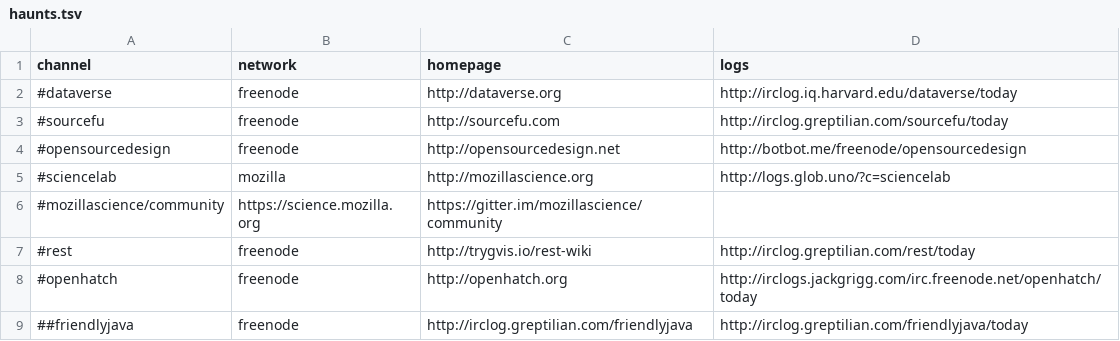
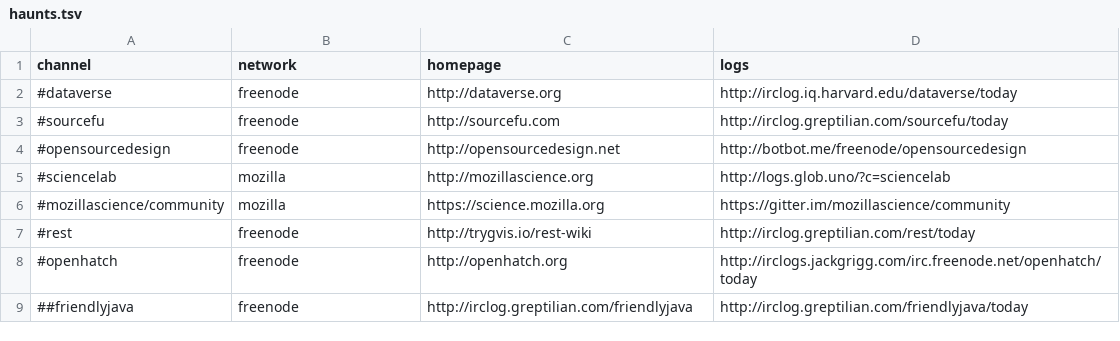
Before and after one commit to pdurbin/wiki, a TSV file: haunts/haunts.tsv, drawn as a sheet; only a part is shown.

Commit message:
whoops, forgot network

```diff
--- a/haunts/haunts.tsv
+++ b/haunts/haunts.tsv
@@ -5,3 +5,3 @@ channel	network	homepage	logs
 #sciencelab	mozilla	http://mozillascience.org	http://logs.glob.uno/?c=sciencelab
-#mozillascience/community	https://science.mozilla.org	https://gitter.im/mozillascience/community
+#mozillascience/community	mozilla	https://science.mozilla.org	https://gitter.im/mozillascience/community
 #rest	freenode	http://trygvis.io/rest-wiki	http://irclog.greptilian.com/rest/today
```
